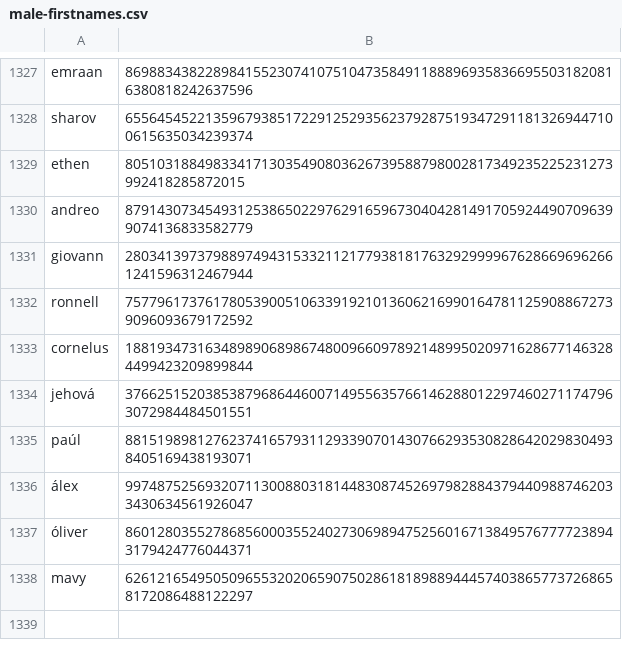
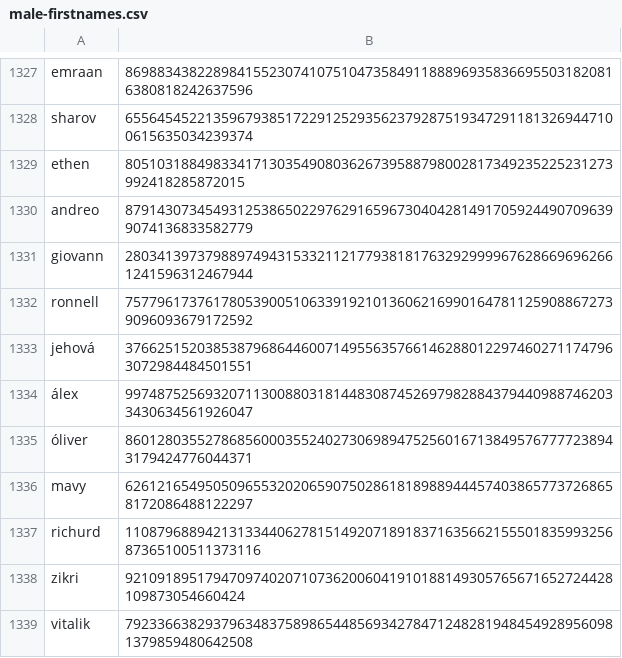
Before and after one commit to Zimtente/ens-collections, a CSV file: collections/male-firstnames.csv, drawn as a sheet; only a part is shown, gaps mark what is left out; removed rows and columns are numbered as before the commit, all else as after; the diff names each change by its address in the sheet, - before the commit and + after, or states it on an @@ line.

```diff
--- a/collections/male-firstnames.csv
+++ b/collections/male-firstnames.csv
-row 1333: cornelus | 18819347316348989068986748009660978921489950209716286771463284499423209899844
-row 1335: paúl | 88151989812762374165793112933907014307662935308286420298304938405169438193071
+row 1337: richurd | 110879688942131334406278151492071891837163566215550183599325687365100511373116
+row 1338: zikri | 9210918951794709740207107362006041910188149305765671652724428109873054660424
+row 1339: vitalik | 79233663829379634837589865448569342784712482819484549289560981379859480642508
```
Also changed, not shown: collections/english-verbs.csv.
